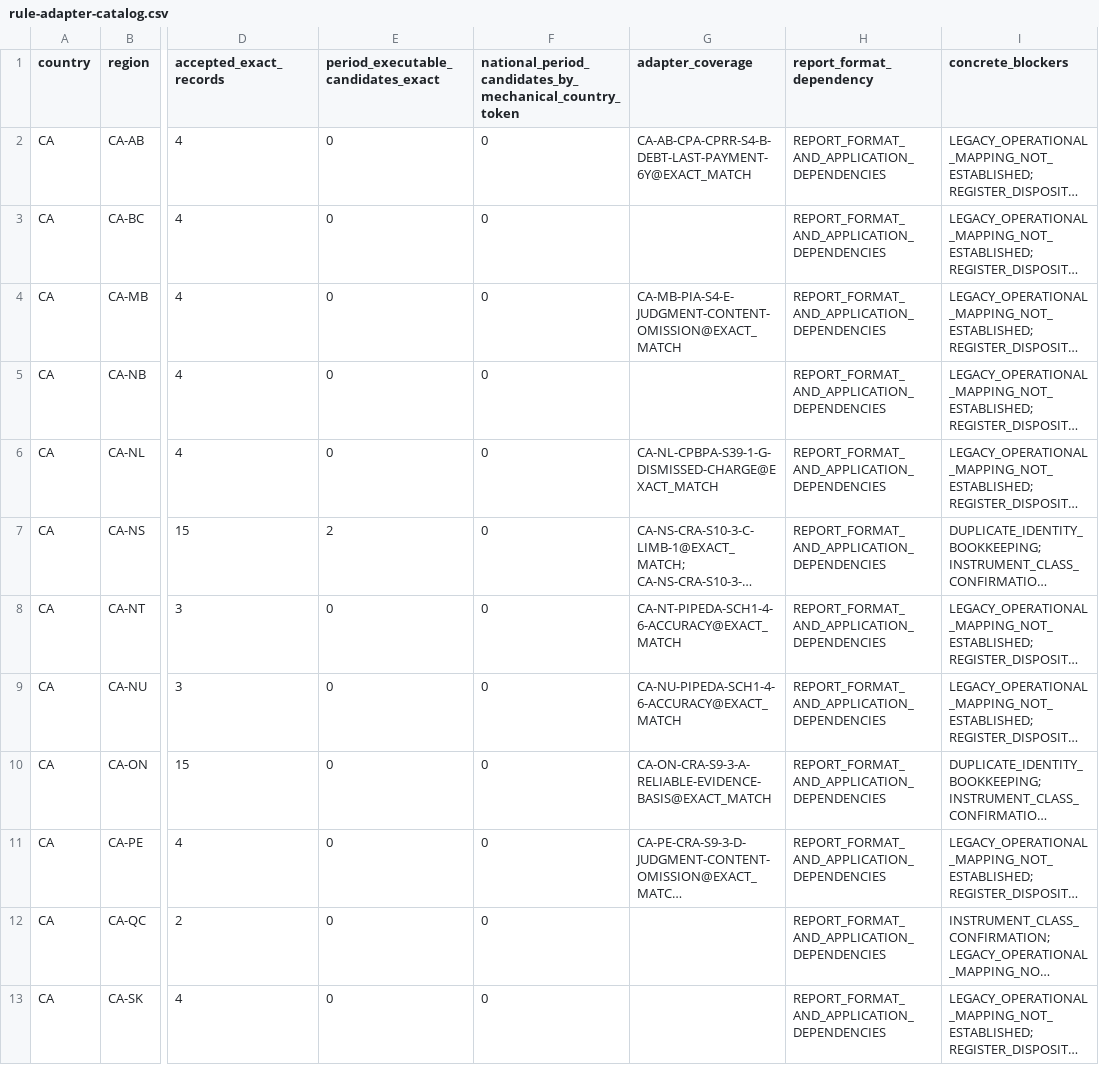
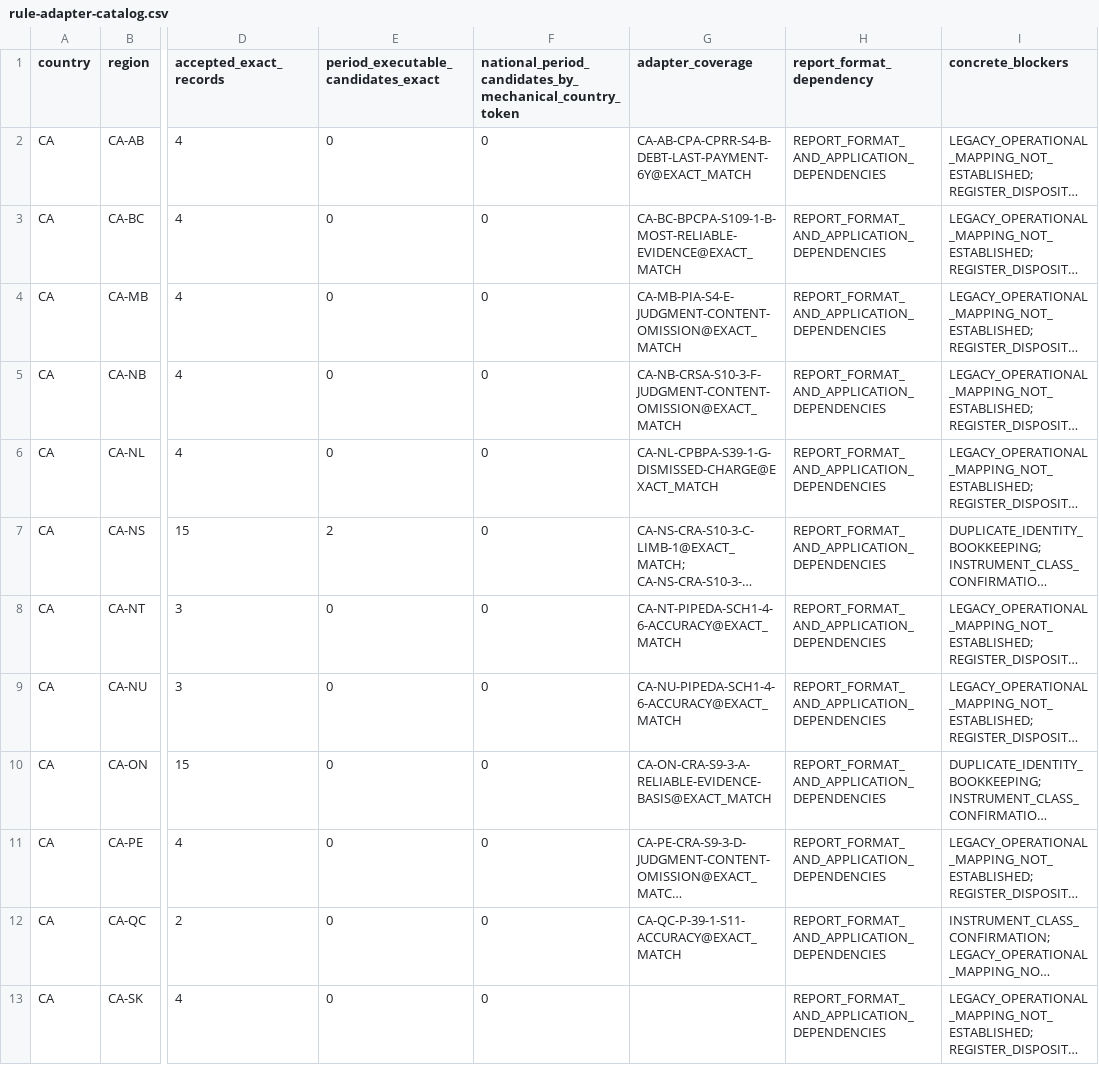
Before and after one commit to dpwebb/CRP-NEW, a CSV file: accelerated-launch/adapters/rule-adapter-catalog.csv, drawn as a sheet; only a part is shown, gaps mark what is left out; long unchanged cells end in …; the diff names each change by its address in the sheet, - before the commit and + after, or states it on an @@ line.

```diff
--- a/accelerated-launch/adapters/rule-adapter-catalog.csv
+++ b/accelerated-launch/adapters/rule-adapter-catalog.csv
-G3 (adapter_coverage): (empty)
+G3 (adapter_coverage): CA-BC-BPCPA-S109-1-B-MOST-RELIABLE-EVIDENCE@EXACT_MATCH
-G5 (adapter_coverage): (empty)
+G5 (adapter_coverage): CA-NB-CRSA-S10-3-F-JUDGMENT-CONTENT-OMISSION@EXACT_MATCH
-G12 (adapter_coverage): (empty)
+G12 (adapter_coverage): CA-QC-P-39-1-S11-ACCURACY@EXACT_MATCH
```
Also changed, not shown: accelerated-launch/launch-matrix.csv, 13 other files.
